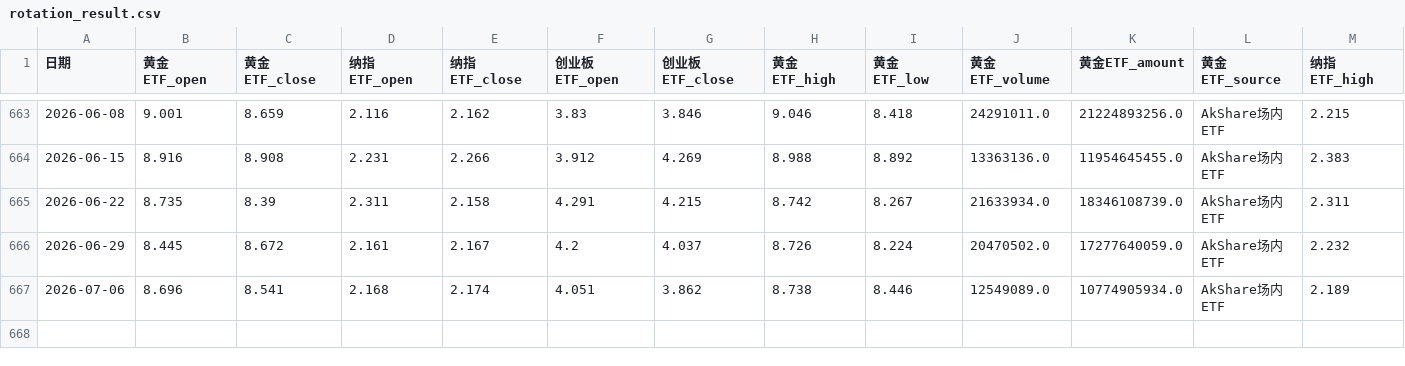
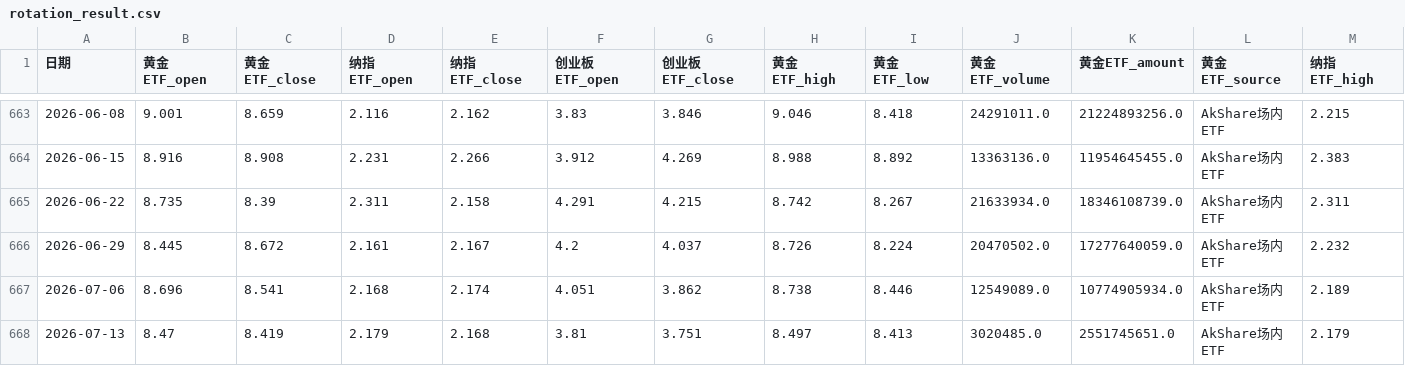
Before and after one commit to djinnwong/etf_rotation_web, a CSV file: data/rotation_result.csv, drawn as a sheet; only a part is shown, gaps mark what is left out; rows hold the shown columns only; the diff names each change by its address in the sheet, - before the commit and + after, or states it on an @@ line.

```diff
--- a/data/rotation_result.csv
+++ b/data/rotation_result.csv
+row 668: 2026-07-13 | 8.47 | 8.419 | 2.179 | 2.168 | 3.81 | 3.751 | 8.497 | 8.413 | 3020485.0 | 2551745651.0 | AkShare场内ETF | 2.179
```
Also changed, not shown: data/159915_daily.csv, data/513100_daily.csv, 4 other files.
